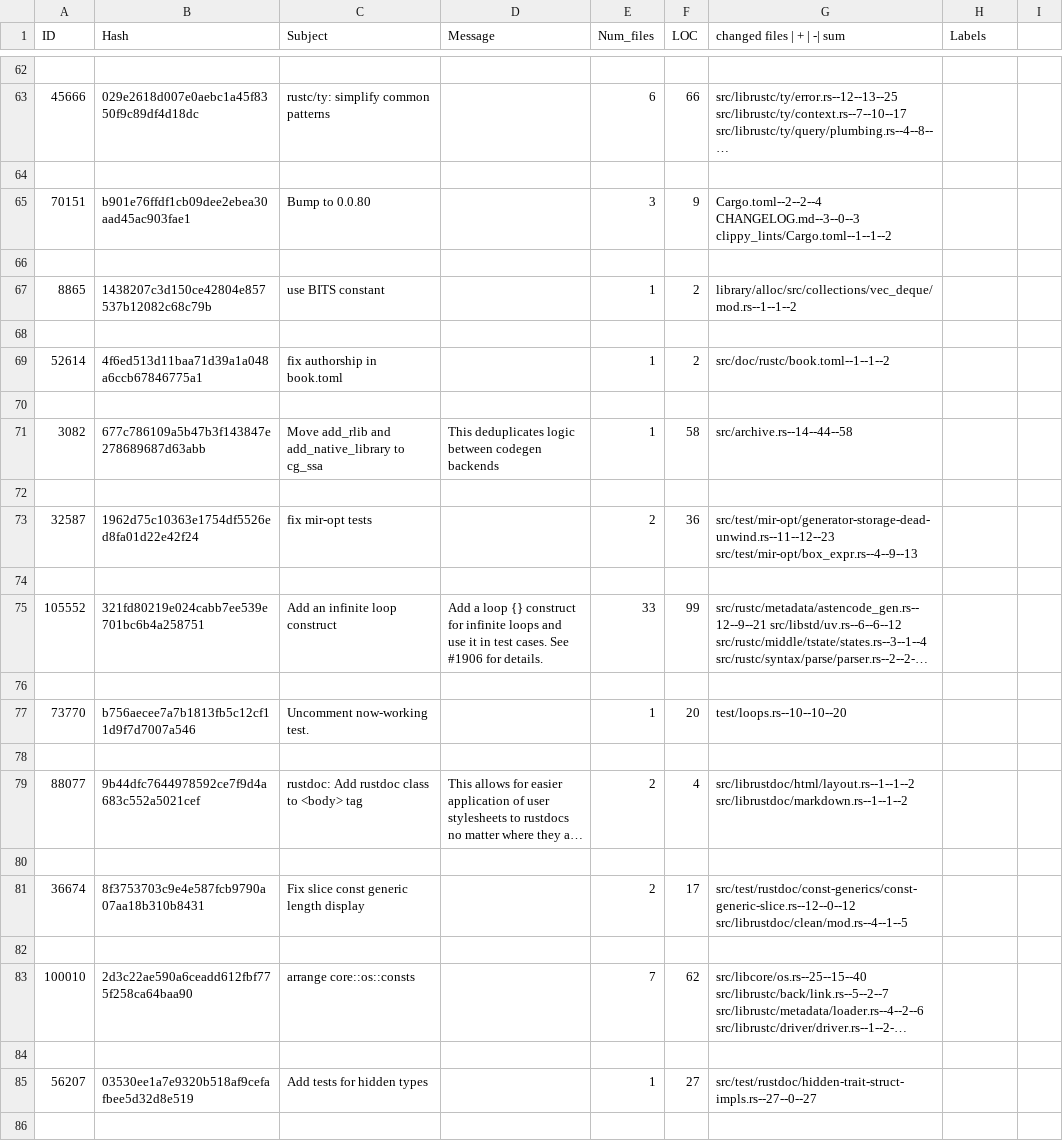
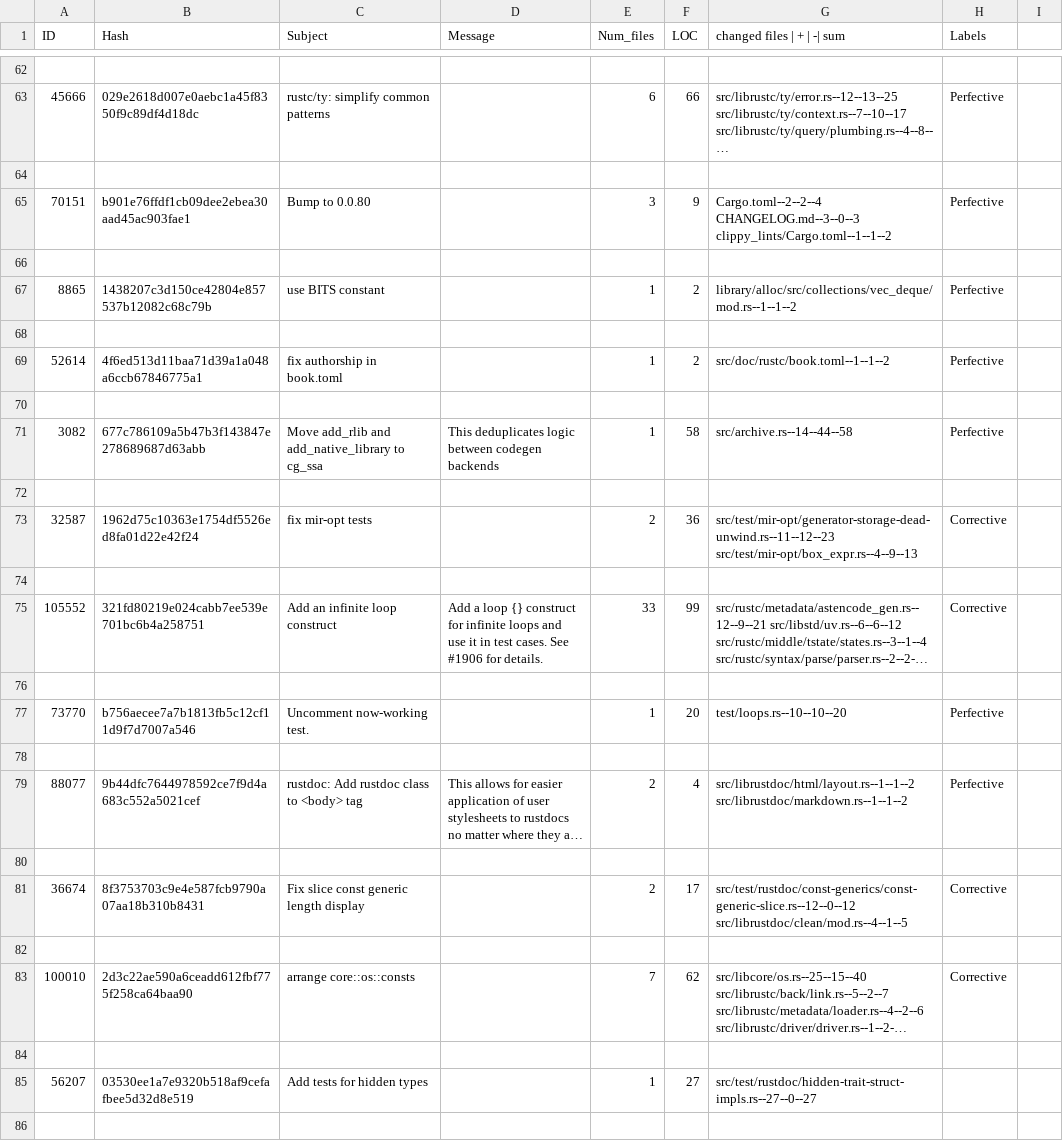
Before and after one commit to 0x404/commit-marker, a CSV file: sampled_commits.csv, drawn as a sheet; only a part is shown, gaps mark what is left out; long unchanged cells end in …; the diff covers the shown part only; the diff names each change by its address in the sheet, - before the commit and + after, or states it on an @@ line.

```diff
--- a/sampled_commits.csv
+++ b/sampled_commits.csv
-H63 (Labels): (empty)
+H63 (Labels): Perfective
-H65 (Labels): (empty)
+H65 (Labels): Perfective
-H67 (Labels): (empty)
+H67 (Labels): Perfective
-H69 (Labels): (empty)
+H69 (Labels): Perfective
-H71 (Labels): (empty)
+H71 (Labels): Perfective
-H73 (Labels): (empty)
+H73 (Labels): Corrective
-H75 (Labels): (empty)
+H75 (Labels): Corrective
-H77 (Labels): (empty)
+H77 (Labels): Perfective
-H79 (Labels): (empty)
+H79 (Labels): Perfective
-H81 (Labels): (empty)
+H81 (Labels): Corrective
-H83 (Labels): (empty)
+H83 (Labels): Corrective
```
Also changed, not shown: 14 edited cells elsewhere in this file, 1 other file.
